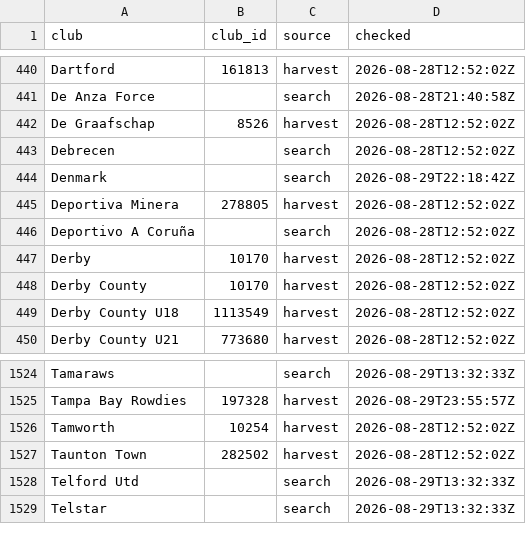
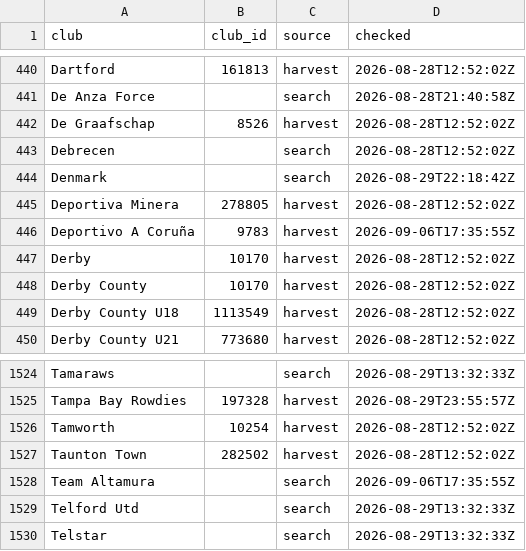
Before and after one commit to JustPatrickG/footballers.ie, a CSV file: data/api/club_ids.csv, drawn as a sheet; only a part is shown, gaps mark what is left out.

```diff
--- a/data/api/club_ids.csv
+++ b/data/api/club_ids.csv
@@ -445,3 +445,3 @@ Denmark,,search,2026-08-29T22:18:42Z
 Deportiva Minera,278805,harvest,2026-08-28T12:52:02Z
-Deportivo A Coruña,,search,2026-08-28T12:52:02Z
+Deportivo A Coruña,9783,harvest,2026-09-06T17:35:55Z
 Derby,10170,harvest,2026-08-28T12:52:02Z
@@ -1527,2 +1527,3 @@ Tamworth,10254,harvest,2026-08-28T12:52:02Z
 Taunton Town,282502,harvest,2026-08-28T12:52:02Z
+Team Altamura,,search,2026-09-06T17:35:55Z
 Telford Utd,,search,2026-08-29T13:32:33Z
```
Also changed, not shown: data/api/matches.csv, data/api/players.csv, 3 other files.
